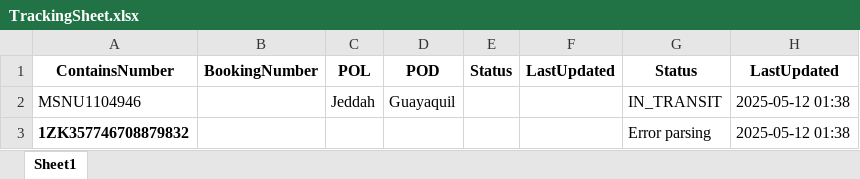
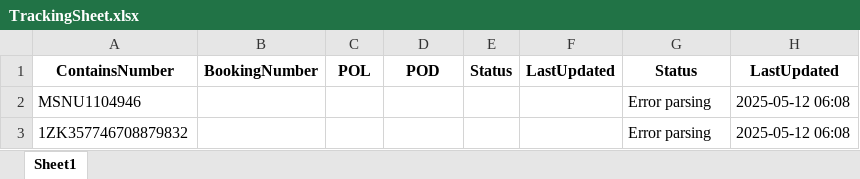
Before and after one commit to AlsharifR/Daily_tracking, an Excel workbook: TrackingSheet.xlsx, sheet Sheet1, drawn as a sheet; values as stored, in another font and other column widths than the file's, no borders; the diff names each change by its address in the sheet, - before the commit and + after, or states it on an @@ line.

```diff
--- a/TrackingSheet.xlsx (sheet Sheet1)
+++ b/TrackingSheet.xlsx (sheet Sheet1)
-C2: Jeddah
+C2: (empty)
-D2: Guayaquil
+D2: (empty)
-G2: IN_TRANSIT
+G2: Error parsing
-H2:H3: 2025-05-12 01:38
+H2:H3: 2025-05-12 06:08
-A3 bold: on
+A3 bold: off
```
